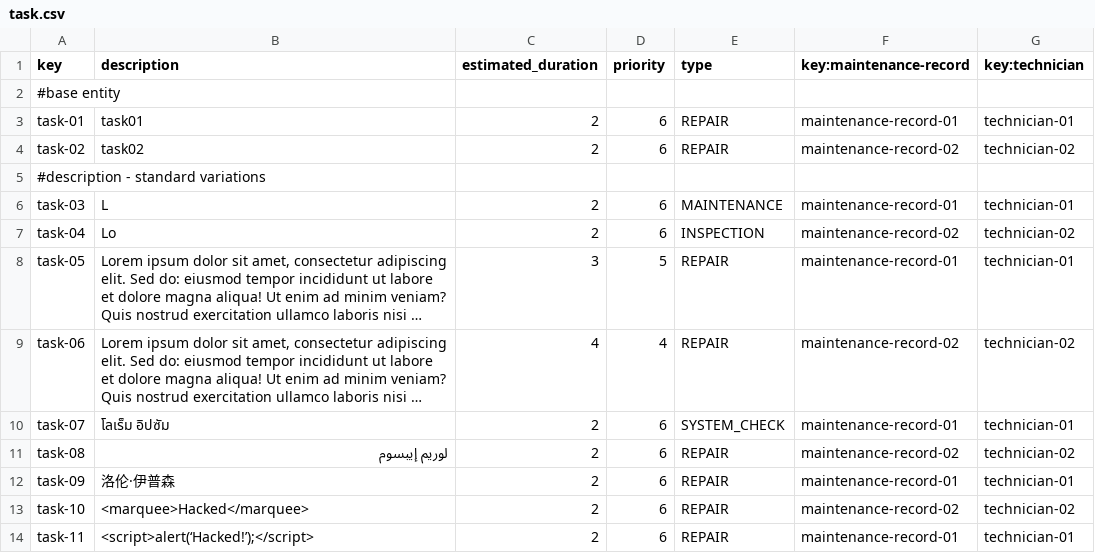
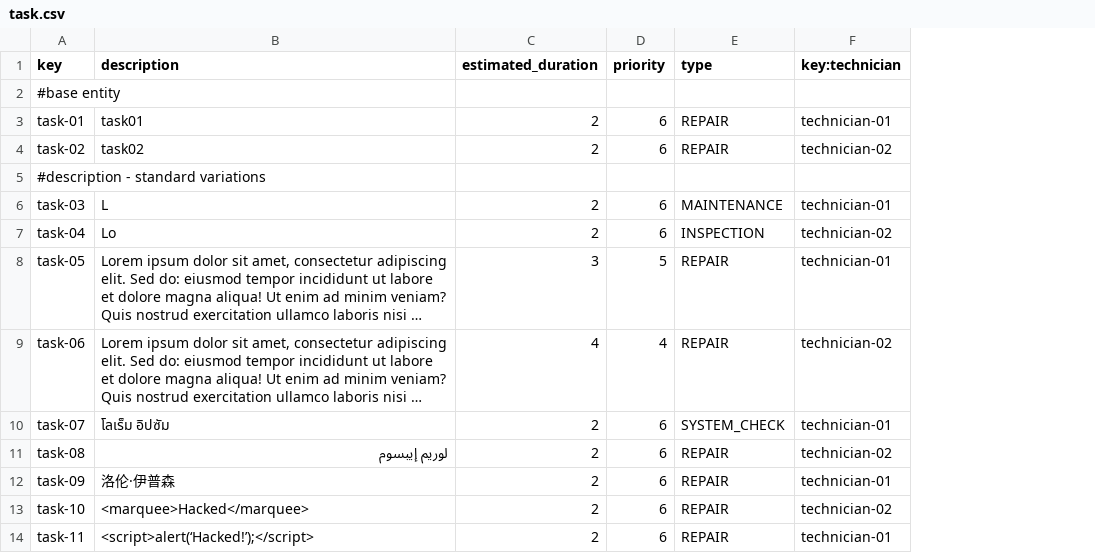
Before and after one commit to aaronma300604/DP2-C01-31, a CSV file: src/main/resources/WEB-INF/data/sample/task.csv, drawn as a sheet; only a part is shown; long unchanged cells end in …; the diff names each change by its address in the sheet, - before the commit and + after, or states it on an @@ line.

```diff
--- a/src/main/resources/WEB-INF/data/sample/task.csv
+++ b/src/main/resources/WEB-INF/data/sample/task.csv
-column F (key:maintenance-record), rows 3-14: maintenance-record-01 | maintenance-record-02 |  | maintenance-record-01 | maintenance-record-02 | maintenance-record-01 | maintenance-record-02 | maintenance-record-01 | maintenance-record-02 | maintenance-record-01 | maintenance-record-02 | maintenance-record-01
```
Also changed, not shown: 3 other files.
